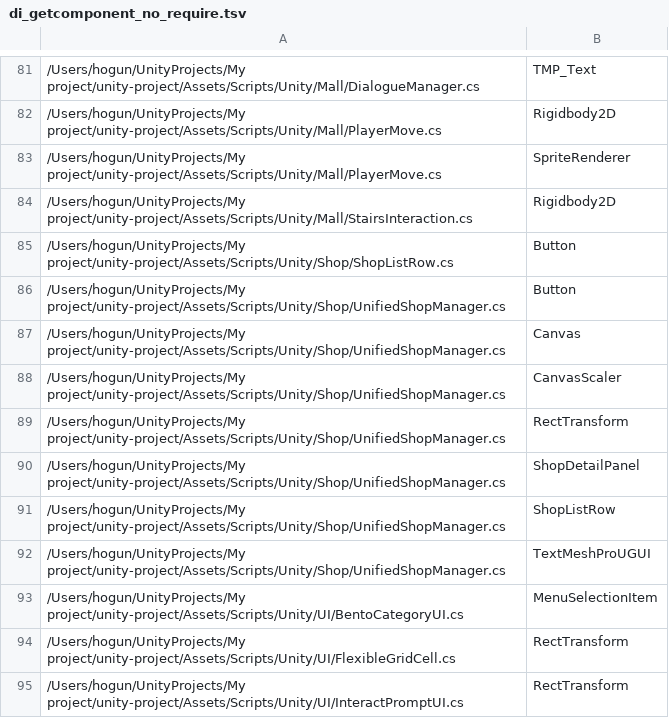
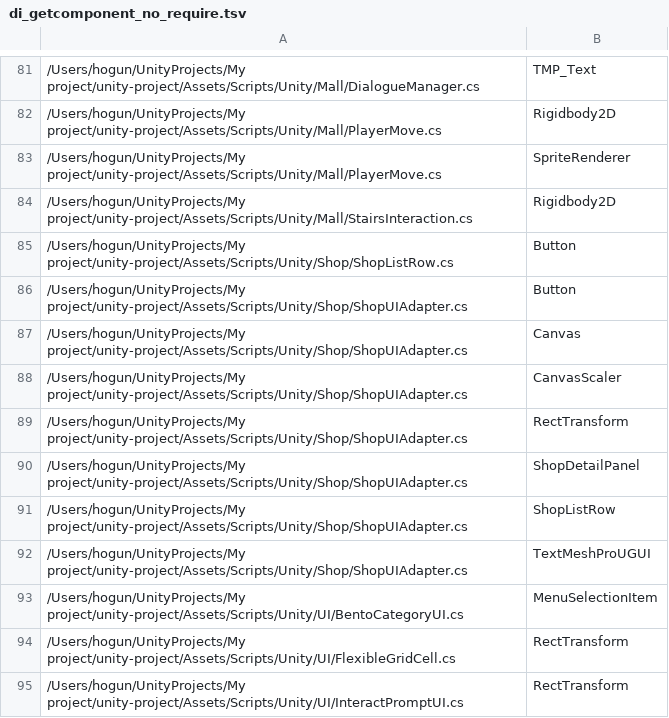
Before and after one commit to teamSSD/unity-project, a TSV file: tmp/refactor-2026-05/data/di_getcomponent_no_require.tsv, drawn as a sheet; only a part is shown, gaps mark what is left out.

```diff
--- a/tmp/refactor-2026-05/data/di_getcomponent_no_require.tsv
+++ b/tmp/refactor-2026-05/data/di_getcomponent_no_require.tsv
@@ -85,9 +85,9 @@
 /Users/hogun/UnityProjects/My project/unity-project/Assets/Scripts/Unity/Shop/ShopListRow.cs	Button
-/Users/hogun/UnityProjects/My project/unity-project/Assets/Scripts/Unity/Shop/UnifiedShopManager.cs	Button
-/Users/hogun/UnityProjects/My project/unity-project/Assets/Scripts/Unity/Shop/UnifiedShopManager.cs	Canvas
-/Users/hogun/UnityProjects/My project/unity-project/Assets/Scripts/Unity/Shop/UnifiedShopManager.cs	CanvasScaler
-/Users/hogun/UnityProjects/My project/unity-project/Assets/Scripts/Unity/Shop/UnifiedShopManager.cs	RectTransform
-/Users/hogun/UnityProjects/My project/unity-project/Assets/Scripts/Unity/Shop/UnifiedShopManager.cs	ShopDetailPanel
-/Users/hogun/UnityProjects/My project/unity-project/Assets/Scripts/Unity/Shop/UnifiedShopManager.cs	ShopListRow
-/Users/hogun/UnityProjects/My project/unity-project/Assets/Scripts/Unity/Shop/UnifiedShopManager.cs	TextMeshProUGUI
+/Users/hogun/UnityProjects/My project/unity-project/Assets/Scripts/Unity/Shop/ShopUIAdapter.cs	Button
+/Users/hogun/UnityProjects/My project/unity-project/Assets/Scripts/Unity/Shop/ShopUIAdapter.cs	Canvas
+/Users/hogun/UnityProjects/My project/unity-project/Assets/Scripts/Unity/Shop/ShopUIAdapter.cs	CanvasScaler
+/Users/hogun/UnityProjects/My project/unity-project/Assets/Scripts/Unity/Shop/ShopUIAdapter.cs	RectTransform
+/Users/hogun/UnityProjects/My project/unity-project/Assets/Scripts/Unity/Shop/ShopUIAdapter.cs	ShopDetailPanel
+/Users/hogun/UnityProjects/My project/unity-project/Assets/Scripts/Unity/Shop/ShopUIAdapter.cs	ShopListRow
+/Users/hogun/UnityProjects/My project/unity-project/Assets/Scripts/Unity/Shop/ShopUIAdapter.cs	TextMeshProUGUI
 /Users/hogun/UnityProjects/My project/unity-project/Assets/Scripts/Unity/UI/BentoCategoryUI.cs	MenuSelectionItem
```
Also changed, not shown: tmp/refactor-2026-05/data/di_hidden_deps.tsv, 12 other files.
